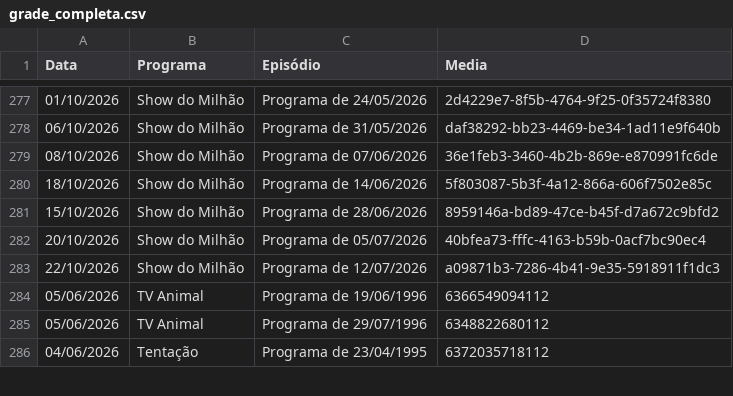
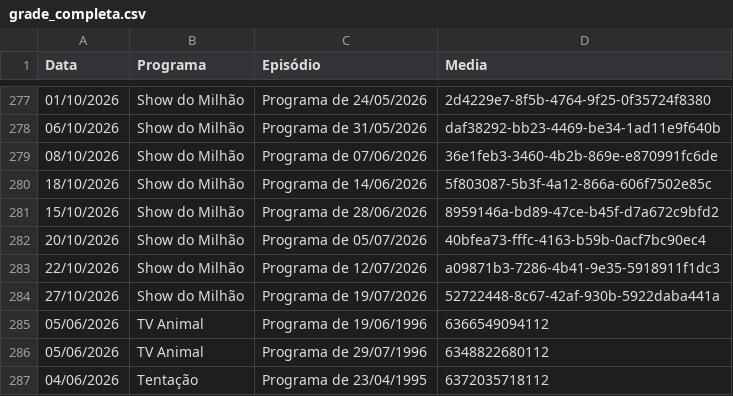
Before and after one commit to henriquerossi/Grade-SBTRaiz, a CSV file: grade_completa.csv, drawn as a sheet; only a part is shown, gaps mark what is left out; the diff names each change by its address in the sheet, - before the commit and + after, or states it on an @@ line.

```diff
--- a/grade_completa.csv
+++ b/grade_completa.csv
+row 284: 27/10/2026 | Show do Milhão | Programa de 19/07/2026 | 52722448-8c67-42af-930b-5922daba441a
```
Also changed, not shown: 1 other file.
